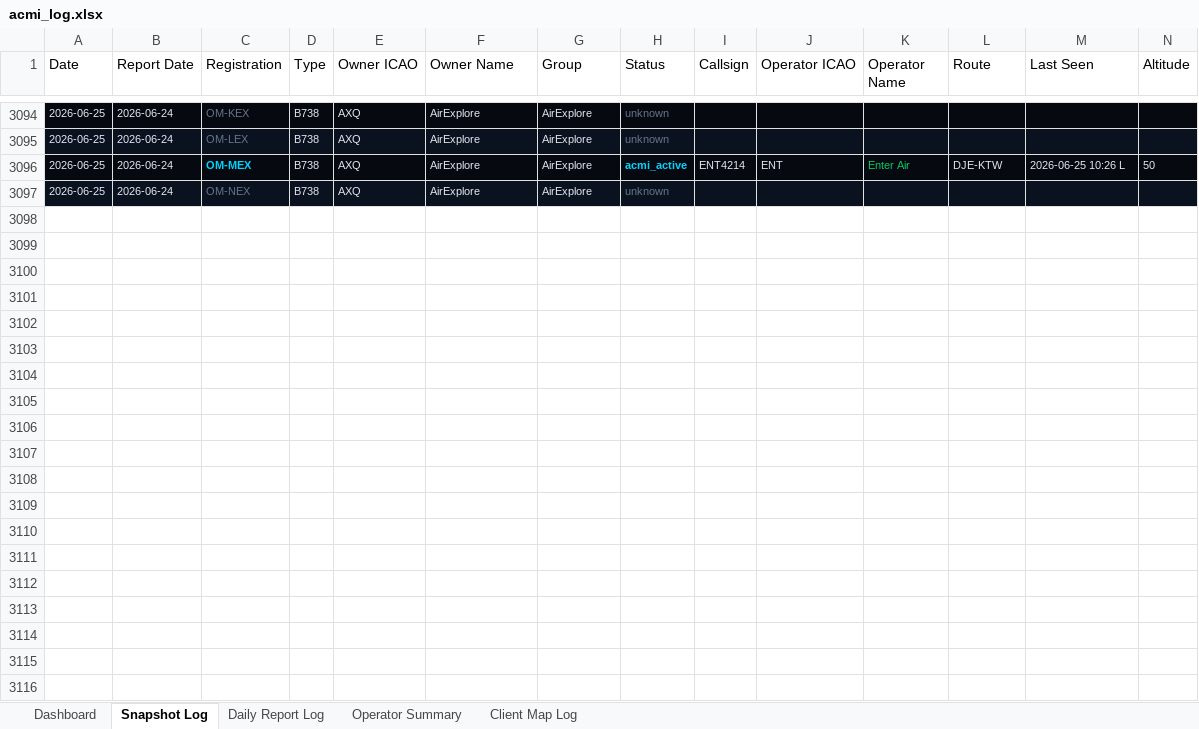
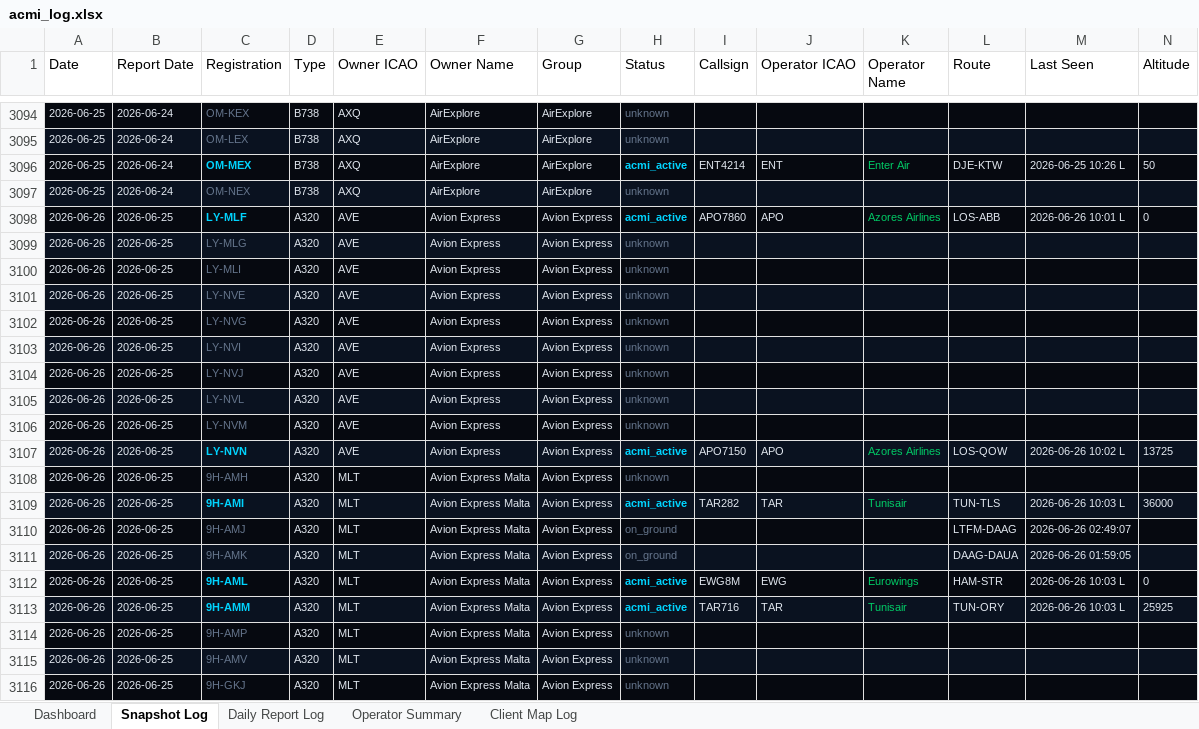
Before and after one commit to juliuskvx/acmi-tracker, an Excel workbook: data/acmi_log.xlsx, sheet Snapshot Log, drawn as a sheet; only a part is shown, gaps mark what is left out; values as stored, in another font and other column widths than the file's, no borders; rows hold the shown columns only; the diff covers the shown part only; the diff names each change by its address in the sheet, - before the commit and + after, or states it on an @@ line.

```diff
--- a/data/acmi_log.xlsx (sheet Snapshot Log)
+++ b/data/acmi_log.xlsx (sheet Snapshot Log)
+row 3098: 2026-06-26 | 2026-06-25 | LY-MLF | A320 | AVE | Avion Express | Avion Express | acmi_active | APO7860 | APO | Azores Airlines | LOS-ABB | 2026-06-26 10:01 L | 0
+row 3099: 2026-06-26 | 2026-06-25 | LY-MLG | A320 | AVE | Avion Express | Avion Express | unknown
+row 3100: 2026-06-26 | 2026-06-25 | LY-MLI | A320 | AVE | Avion Express | Avion Express | unknown
+row 3101: 2026-06-26 | 2026-06-25 | LY-NVE | A320 | AVE | Avion Express | Avion Express | unknown
+row 3102: 2026-06-26 | 2026-06-25 | LY-NVG | A320 | AVE | Avion Express | Avion Express | unknown
+row 3103: 2026-06-26 | 2026-06-25 | LY-NVI | A320 | AVE | Avion Express | Avion Express | unknown
+row 3104: 2026-06-26 | 2026-06-25 | LY-NVJ | A320 | AVE | Avion Express | Avion Express | unknown
+row 3105: 2026-06-26 | 2026-06-25 | LY-NVL | A320 | AVE | Avion Express | Avion Express | unknown
+row 3106: 2026-06-26 | 2026-06-25 | LY-NVM | A320 | AVE | Avion Express | Avion Express | unknown
+row 3107: 2026-06-26 | 2026-06-25 | LY-NVN | A320 | AVE | Avion Express | Avion Express | acmi_active | APO7150 | APO | Azores Airlines | LOS-QOW | 2026-06-26 10:02 L | 13725
+row 3108: 2026-06-26 | 2026-06-25 | 9H-AMH | A320 | MLT | Avion Express Malta | Avion Express | unknown
+row 3109: 2026-06-26 | 2026-06-25 | 9H-AMI | A320 | MLT | Avion Express Malta | Avion Express | acmi_active | TAR282 | TAR | Tunisair | TUN-TLS | 2026-06-26 10:03 L | 36000
+row 3110: 2026-06-26 | 2026-06-25 | 9H-AMJ | A320 | MLT | Avion Express Malta | Avion Express | on_ground |  |  |  | LTFM-DAAG | 2026-06-26 02:49:07
+row 3111: 2026-06-26 | 2026-06-25 | 9H-AMK | A320 | MLT | Avion Express Malta | Avion Express | on_ground |  |  |  | DAAG-DAUA | 2026-06-26 01:59:05
+row 3112: 2026-06-26 | 2026-06-25 | 9H-AML | A320 | MLT | Avion Express Malta | Avion Express | acmi_active | EWG8M | EWG | Eurowings | HAM-STR | 2026-06-26 10:03 L | 0
+row 3113: 2026-06-26 | 2026-06-25 | 9H-AMM | A320 | MLT | Avion Express Malta | Avion Express | acmi_active | TAR716 | TAR | Tunisair | TUN-ORY | 2026-06-26 10:03 L | 25925
+row 3114: 2026-06-26 | 2026-06-25 | 9H-AMP | A320 | MLT | Avion Express Malta | Avion Express | unknown
+row 3115: 2026-06-26 | 2026-06-25 | 9H-AMV | A320 | MLT | Avion Express Malta | Avion Express | unknown
+row 3116: 2026-06-26 | 2026-06-25 | 9H-GKJ | A320 | MLT | Avion Express Malta | Avion Express | unknown
```
Also changed, not shown: 135 added rows elsewhere in this sheet, sheet Dashboard, 2 other files.
